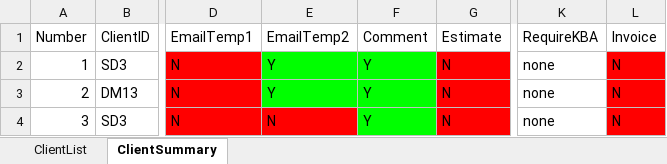
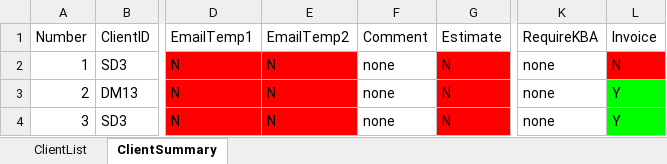
Before and after one commit to BradyWill42/HeadlessBrowser, an Excel workbook: AutomateSendingOutTaxReturnsV3.xlsx, sheet ClientSummary, drawn as a sheet; only a part is shown, gaps mark what is left out; values as stored, in another font and other column widths than the file's, no borders; the diff names each change by its address in the sheet, - before the commit and + after, or states it on an @@ line.

Commit message:
Seperate Create invoice command

```diff
--- a/AutomateSendingOutTaxReturnsV3.xlsx (sheet ClientSummary)
+++ b/AutomateSendingOutTaxReturnsV3.xlsx (sheet ClientSummary)
-E2:E3 (EmailTemp2): Y
+E2:E3 (EmailTemp2): N
-E2:E3 fill: #00FF00
+E2:E3 fill: #FF0000
-F2:F4 (Comment): Y
+F2:F4 (Comment): none
-F2:F4 fill: #00FF00
+F2:F4 fill: none
-L3:L4 (Invoice): N
+L3:L4 (Invoice): Y
-L3:L4 fill: #FF0000
+L3:L4 fill: #00FF00
```
Also changed, not shown: sheet ClientList, 1 other file.
